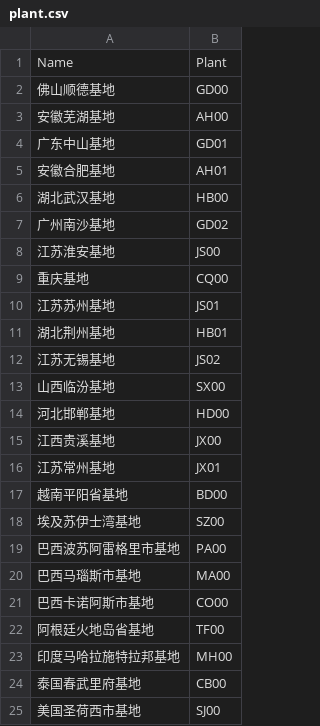
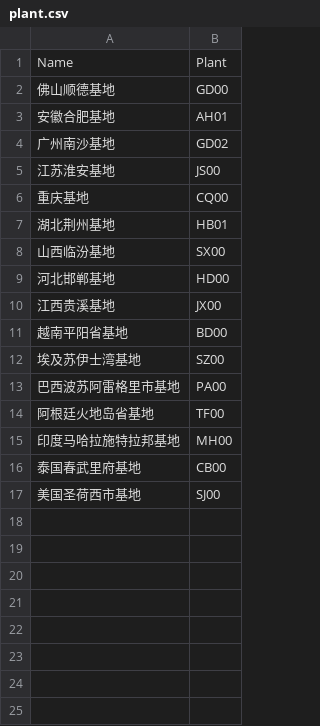
Before and after one commit to tantansir/2024-ERP-Material-Management-System-Design, a CSV file: MM/data/plant.csv, drawn as a sheet.

```diff
--- a/MM/data/plant.csv
+++ b/MM/data/plant.csv
@@ -2,6 +2,3 @@
 佛山顺德基地,GD00
-安徽芜湖基地,AH00
-广东中山基地,GD01
 安徽合肥基地,AH01
-湖北武汉基地,HB00
 广州南沙基地,GD02
@@ -9,5 +6,3 @@
 重庆基地,CQ00
-江苏苏州基地,JS01
 湖北荆州基地,HB01
-江苏无锡基地,JS02
 山西临汾基地,SX00
@@ -15,3 +10,2 @@
 江西贵溪基地,JX00
-江苏常州基地,JX01
 越南平阳省基地,BD00
@@ -19,4 +13,2 @@
 巴西波苏阿雷格里市基地,PA00
-巴西马瑙斯市基地,MA00
-巴西卡诺阿斯市基地,CO00
 阿根廷火地岛省基地,TF00
```
Also changed, not shown: MM/data/country.csv, MM/data/currency.csv, 2 other files.
